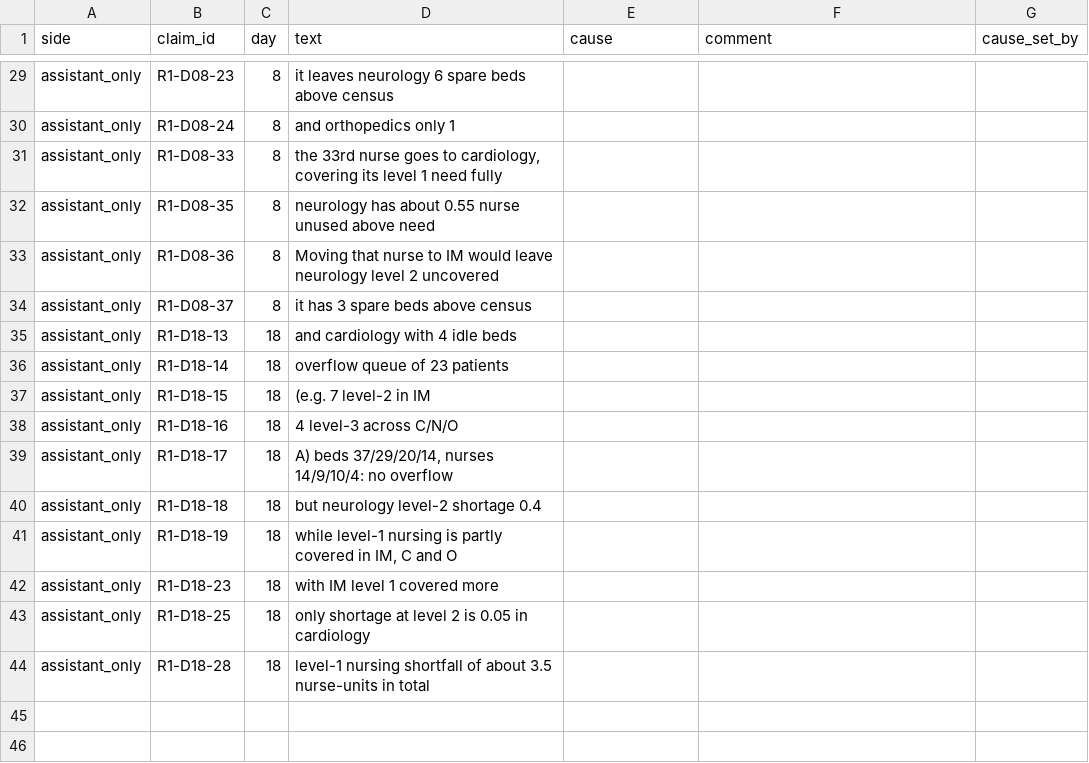
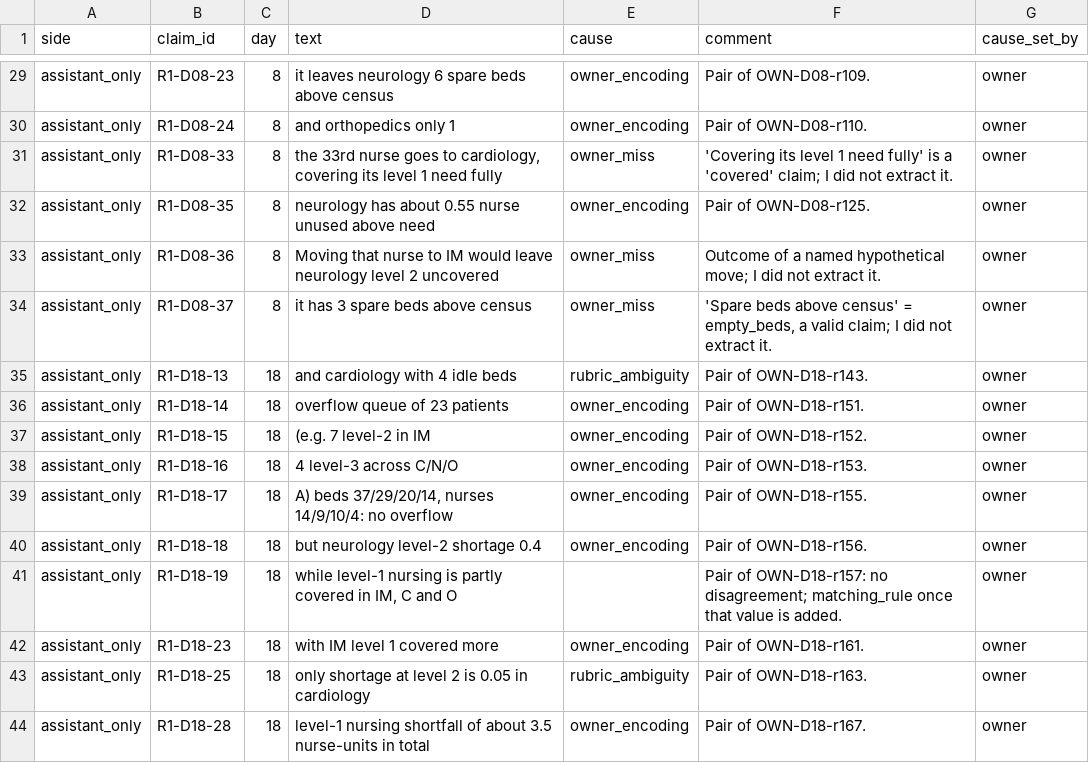
Before and after one commit to fabriziosaba04/hospital_resource_allocations, a CSV file: results/evaluations/R1/owner_extraction/owner_adjudication_causes.csv, drawn as a sheet; only a part is shown, gaps mark what is left out; the diff covers the shown part only; the diff names each change by its address in the sheet, - before the commit and + after, or states it on an @@ line.

```diff
--- a/results/evaluations/R1/owner_extraction/owner_adjudication_causes.csv
+++ b/results/evaluations/R1/owner_extraction/owner_adjudication_causes.csv
-E29:E30 (cause): (empty)
+E29:E30 (cause): owner_encoding
-F29 (comment): (empty)
+F29 (comment): Pair of OWN-D08-r109.
-G29:G44 (cause_set_by): (empty)
+G29:G44 (cause_set_by): owner
-F30 (comment): (empty)
+F30 (comment): Pair of OWN-D08-r110.
-E31 (cause): (empty)
+E31 (cause): owner_miss
-F31 (comment): (empty)
+F31 (comment): 'Covering its level 1 need fully' is a 'covered' claim; I did not extract it.
-E32 (cause): (empty)
+E32 (cause): owner_encoding
-F32 (comment): (empty)
+F32 (comment): Pair of OWN-D08-r125.
-E33:E34 (cause): (empty)
+E33:E34 (cause): owner_miss
-F33 (comment): (empty)
+F33 (comment): Outcome of a named hypothetical move; I did not extract it.
-F34 (comment): (empty)
+F34 (comment): 'Spare beds above census' = empty_beds, a valid claim; I did not extract it.
-E35 (cause): (empty)
+E35 (cause): rubric_ambiguity
-F35 (comment): (empty)
+F35 (comment): Pair of OWN-D18-r143.
-E36:E40 (cause): (empty)
+E36:E40 (cause): owner_encoding
-F36 (comment): (empty)
+F36 (comment): Pair of OWN-D18-r151.
-F37 (comment): (empty)
+F37 (comment): Pair of OWN-D18-r152.
-F38 (comment): (empty)
+F38 (comment): Pair of OWN-D18-r153.
-F39 (comment): (empty)
+F39 (comment): Pair of OWN-D18-r155.
-F40 (comment): (empty)
+F40 (comment): Pair of OWN-D18-r156.
-F41 (comment): (empty)
+F41 (comment): Pair of OWN-D18-r157: no disagreement; matching_rule once that value is added.
-E42 (cause): (empty)
+E42 (cause): owner_encoding
-F42 (comment): (empty)
+F42 (comment): Pair of OWN-D18-r161.
-E43 (cause): (empty)
+E43 (cause): rubric_ambiguity
-F43 (comment): (empty)
+F43 (comment): Pair of OWN-D18-r163.
-E44 (cause): (empty)
+E44 (cause): owner_encoding
-F44 (comment): (empty)
+F44 (comment): Pair of OWN-D18-r167.
```
Also changed, not shown: 71 edited cells elsewhere in this file.
